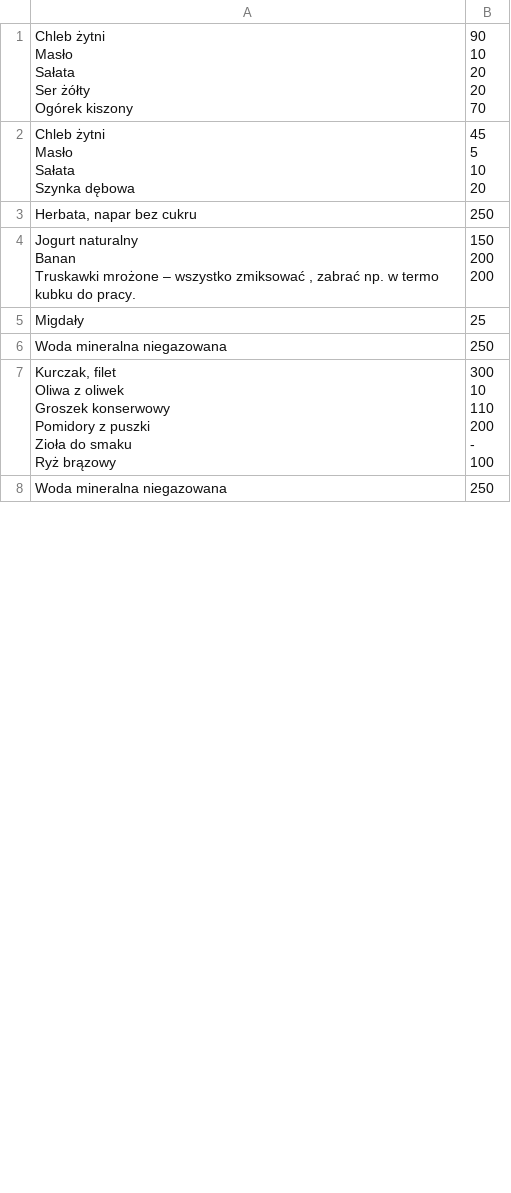
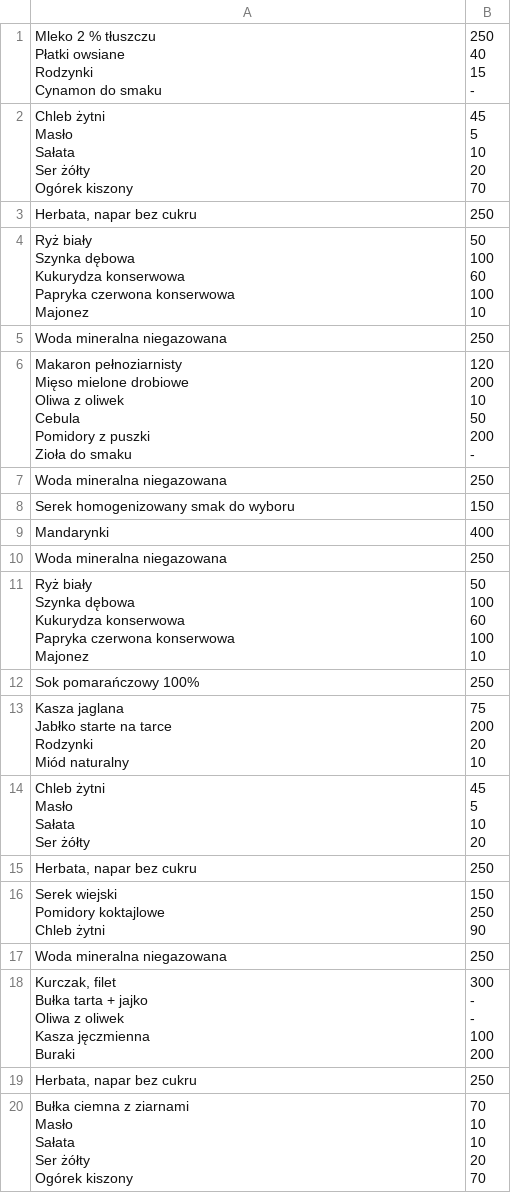
Before and after one commit to gitfred/zakupy, a CSV file: example.csv, drawn as a sheet; only a part is shown; the diff covers the shown part only.

```diff
--- a/example.csv
+++ b/example.csv
@@ -1,36 +1,94 @@
-"Chleb żytni
- Masło
- Sałata
- Ser żółty
- Ogórek kiszony","90
- 10
- 20
- 20
- 70"
-"Chleb żytni
- Masło
- Sałata
- Szynka dębowa","45
- 5
- 10
- 20"
+"Mleko 2 % tłuszczu
+ Płatki owsiane
+ Rodzynki
+ Cynamon do smaku","250
+ 40
+ 15
+ -"
+"Chleb żytni
+ Masło
+ Sałata
+ Ser żółty
+ Ogórek kiszony","45
+ 5
+ 10
+ 20
+ 70"
 "Herbata, napar bez cukru",250
-"Jogurt naturalny
- Banan
- Truskawki mrożone – wszystko zmiksować , zabrać np. w termo kubku do pracy.","150
- 200
- 200"
-Migdały,25
+"Ryż biały
+ Szynka dębowa
+ Kukurydza konserwowa
+ Papryka czerwona konserwowa
+ Majonez","50
+ 100
+ 60
+ 100
+ 10"
 Woda mineralna niegazowana,250
-"Kurczak, filet
- Oliwa z oliwek
- Groszek konserwowy
- Pomidory z puszki
- Zioła do smaku
- Ryż brązowy","300
- 10
- 110
- 200
- -
- 100"
+"Makaron pełnoziarnisty
+ Mięso mielone drobiowe
+ Oliwa z oliwek
+ Cebula
+ Pomidory z puszki
+ Zioła do smaku","120
+ 200
+ 10
+ 50
+ 200
+ -"
 Woda mineralna niegazowana,250
+Serek homogenizowany smak do wyboru,150
+Mandarynki,400
+Woda mineralna niegazowana,250
+"Ryż biały
+ Szynka dębowa
+ Kukurydza konserwowa
+ Papryka czerwona konserwowa
+ Majonez","50
+ 100
+ 60
+ 100
+ 10"
+Sok pomarańczowy 100%,250
+"Kasza jaglana
+
+ Jabłko starte na tarce
+ Rodzynki
+ Miód naturalny","75
+
+ 200
+ 20
+ 10"
+"Chleb żytni
+ Masło
+ Sałata
+ Ser żółty","45
+ 5
+ 10
+ 20"
+"Herbata, napar bez cukru",250
+"Serek wiejski
+ Pomidory koktajlowe
+ Chleb żytni","150
+ 250
+ 90"
+Woda mineralna niegazowana,250
+"Kurczak, filet
+ Bułka tarta + jajko
+ Oliwa z oliwek
+ Kasza jęczmienna
+ Buraki","300
+ -
+ -
+ 100
+ 200"
+"Herbata, napar bez cukru",250
+"Bułka ciemna z ziarnami
+ Masło
+ Sałata
+ Ser żółty
+ Ogórek kiszony","70
+ 10
+ 10
+ 20
+ 70"
```
Also changed, not shown: 38 added rows and 2 edited cells elsewhere in this file, 1 other file.
